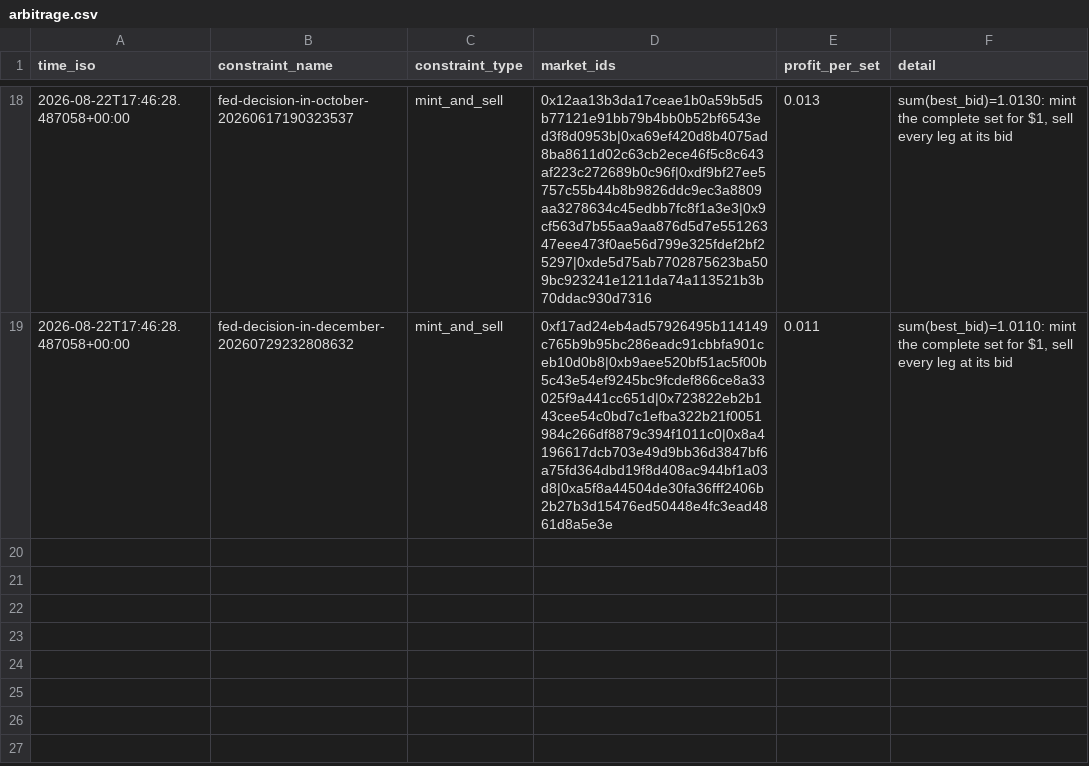
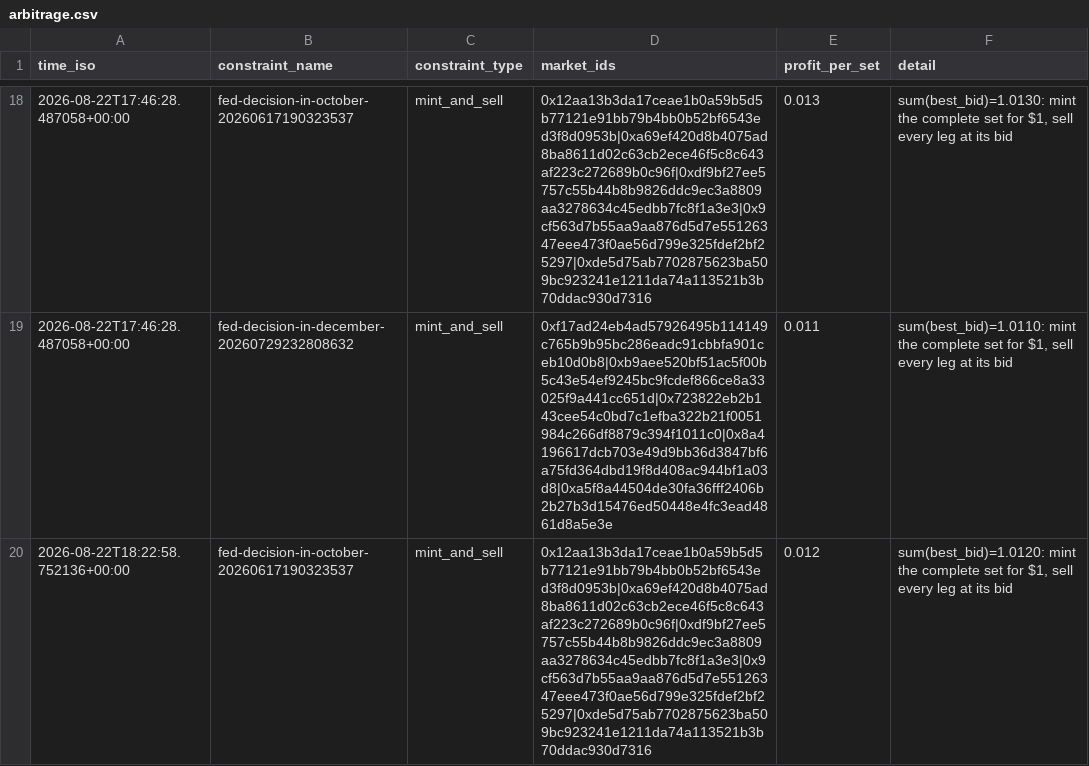
Before and after one commit to j-sasson/polymarket-mm, a CSV file: data/live/arbitrage.csv, drawn as a sheet; only a part is shown, gaps mark what is left out; the diff names each change by its address in the sheet, - before the commit and + after, or states it on an @@ line.

```diff
--- a/data/live/arbitrage.csv
+++ b/data/live/arbitrage.csv
+row 20: 2026-08-22T18:22:58.752136+00:00 | fed-decision-in-october-20260617190323537 | mint_and_sell | 0x12aa13b3da17ceae1b0a59b5d5b77121e91bb79b4bb0b52bf6543ed3f8d0953b|0xa69ef420d8b4075ad8ba8611d02c63cb2ece46f5c8c643af223c272689b0c96f|0xdf9bf27ee5757c55b44b8b9826ddc9ec3a8809aa3278634c45edbb7fc8f1a3e3|0x9cf563d7b55aa9aa876d5d7e55126347eee473f0ae56d799e325fdef2bf25297|0xde5d75ab7702875623ba509bc923241e1211da74a113521b3b70ddac930d7316 | 0.012 | sum(best_bid)=1.0120: mint the complete set for $1, sell every leg at its bid
```
Also changed, not shown: 2 other files.
